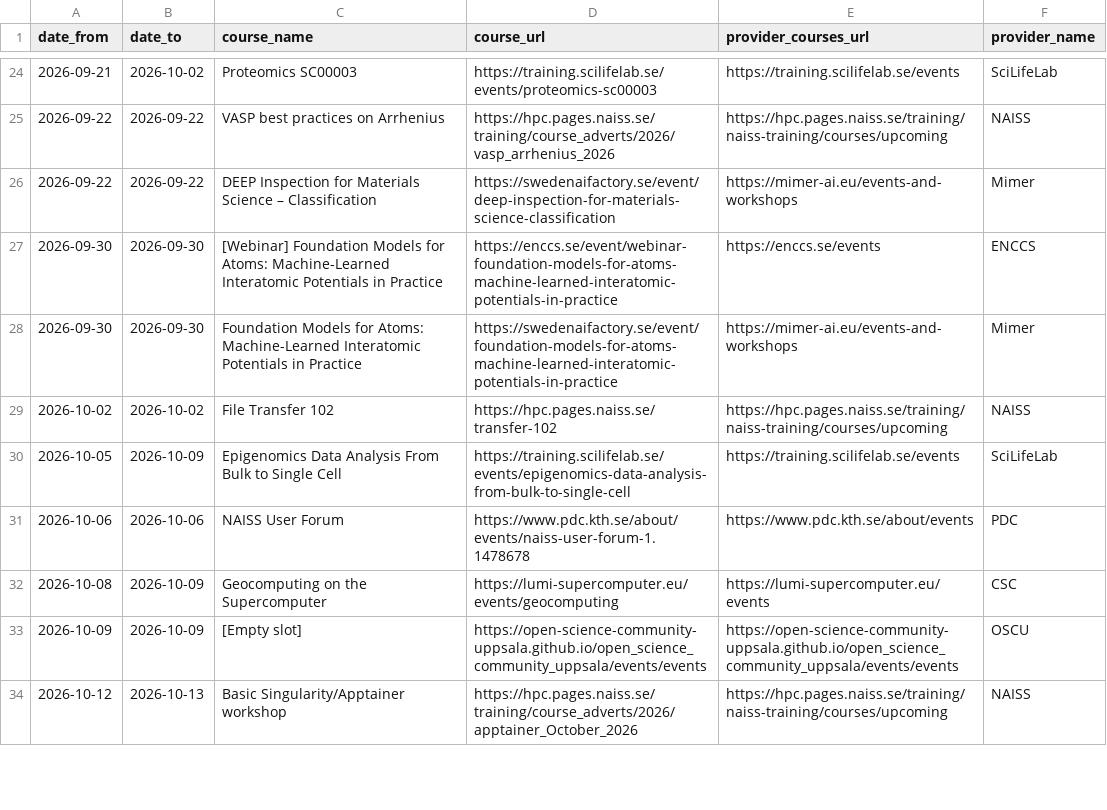
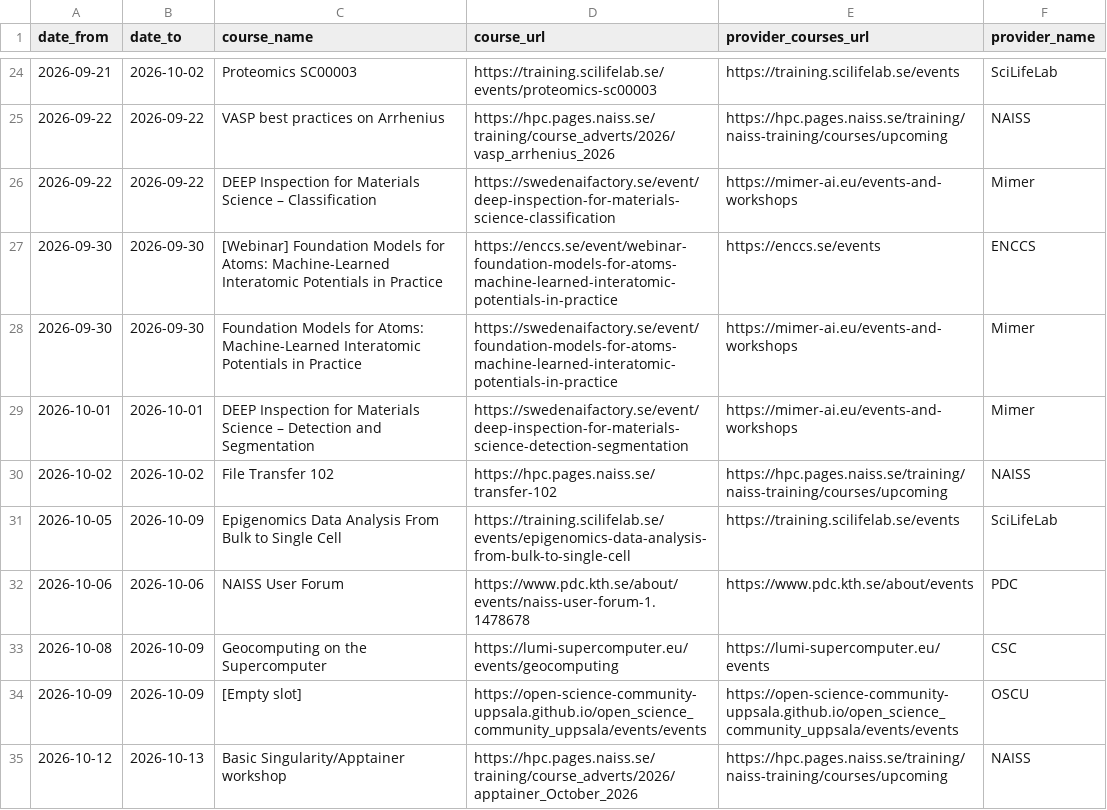
Before and after one commit to NBISweden/SCoRe_user_doc, a CSV file: docs/courses.csv, drawn as a sheet; only a part is shown, gaps mark what is left out.

```diff
--- a/docs/courses.csv
+++ b/docs/courses.csv
@@ -28,2 +28,3 @@ date_from,date_to,course_name,course_url,provider_courses_url,provider_name
 2026-09-30,2026-09-30,Foundation Models for Atoms: Machine-Learned Interatomic Potentials in Practice,https://swedenaifactory.se/event/foundation-models-for-atoms-machine-learned-interatomic-potentials-in-practice,https://mimer-ai.eu/events-and-workshops,Mimer
+2026-10-01,2026-10-01,DEEP Inspection for Materials Science – Detection and Segmentation,https://swedenaifactory.se/event/deep-inspection-for-materials-science-detection-segmentation,https://mimer-ai.eu/events-and-workshops,Mimer
 2026-10-02,2026-10-02,File Transfer 102,https://hpc.pages.naiss.se/transfer-102,https://hpc.pages.naiss.se/training/naiss-training/courses/upcoming,NAISS
```
Also changed, not shown: 2 other files.
